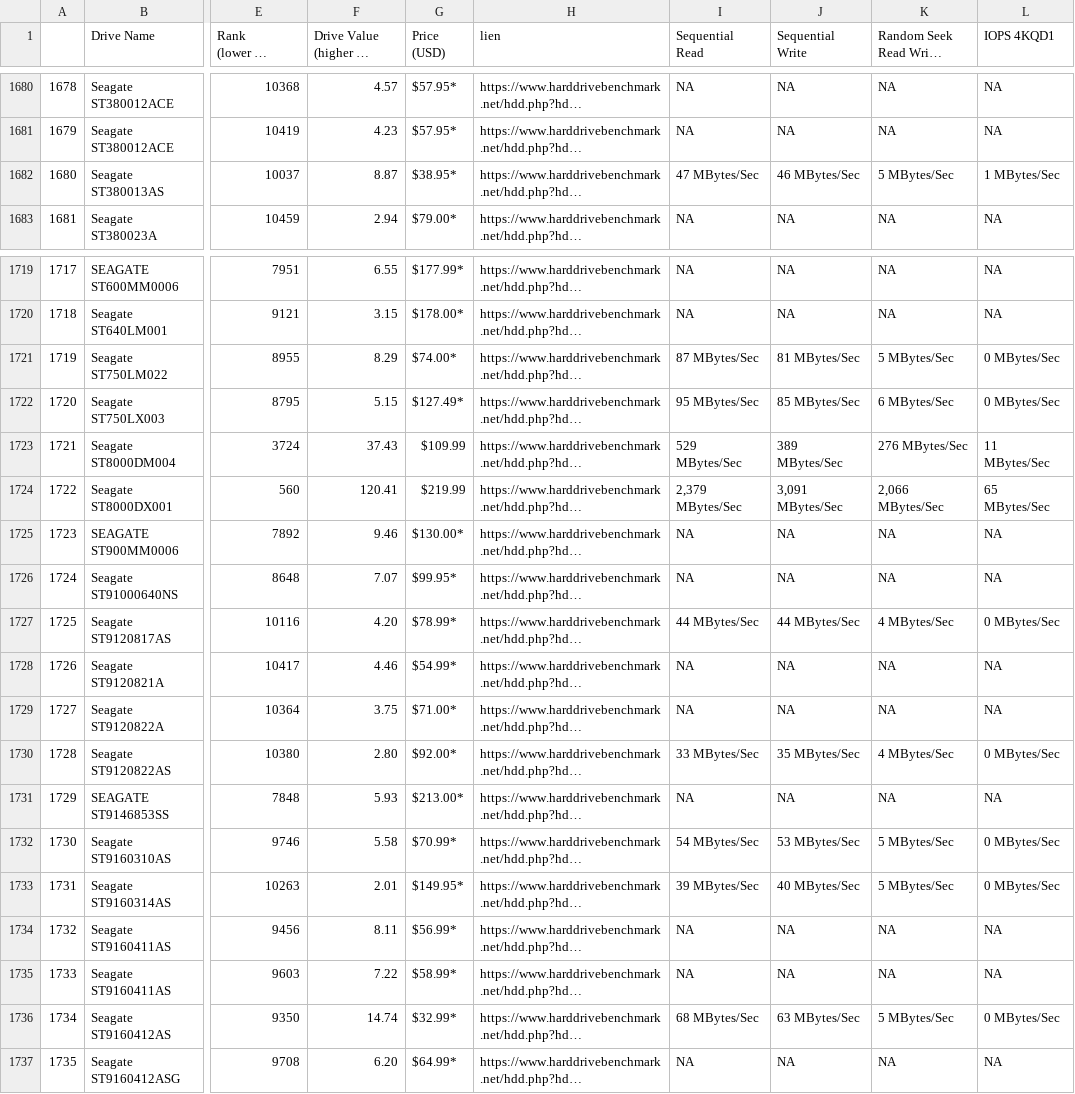
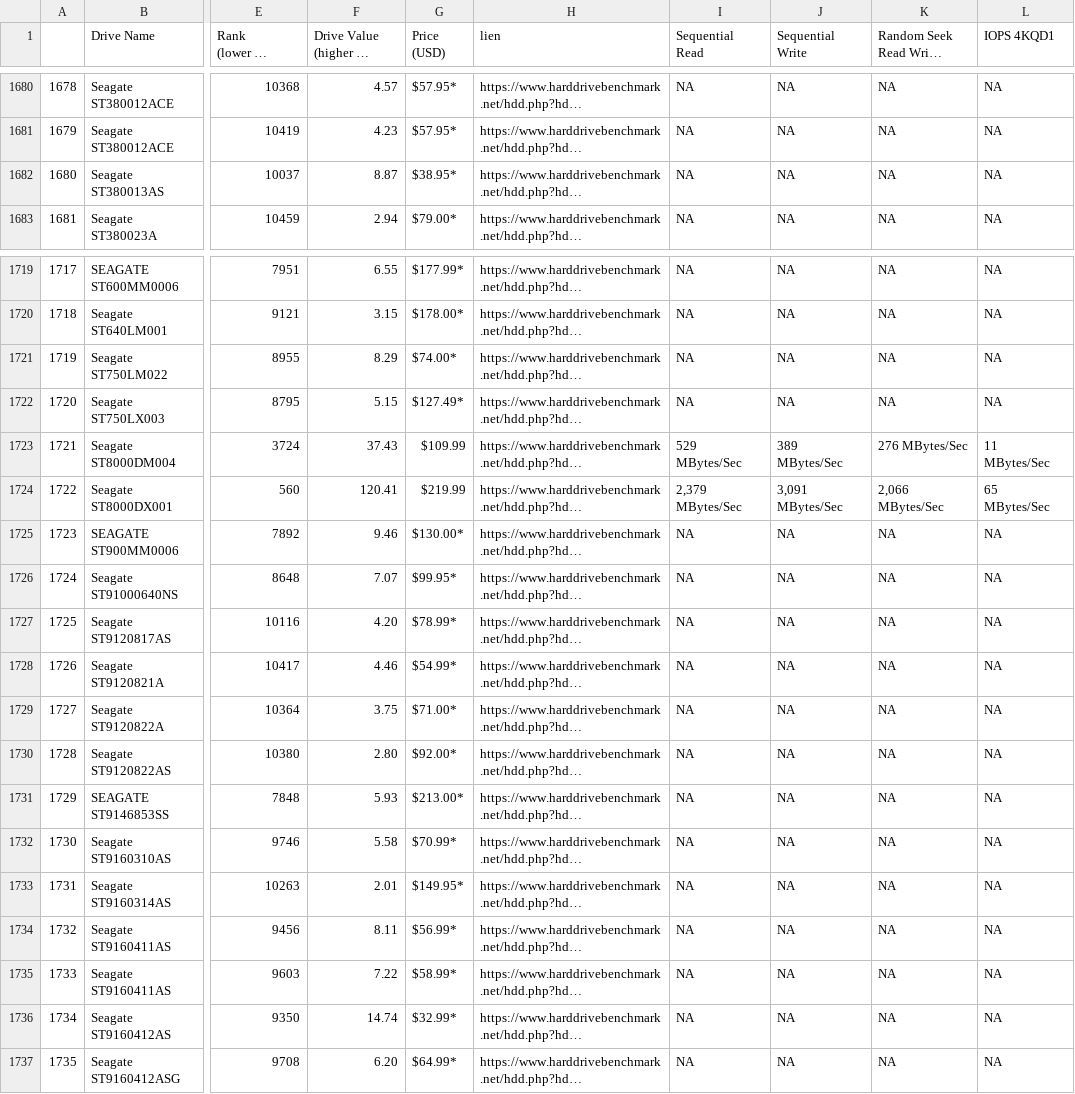
Before and after one commit to Val832/produit_digital, a CSV file: projet1 /data/hdd_list.csv (was data/hdd_list.csv), drawn as a sheet; only a part is shown, gaps mark what is left out; long unchanged cells end in …; the diff covers the shown part only; the diff names each change by its address in the sheet, - before the commit and + after, or states it on an @@ line.

Commit message:
nouveau projet

```diff
--- a/data/hdd_list.csv
+++ b/projet1 /data/hdd_list.csv
-I1682 (Sequential Read): 47 MBytes/Sec
+I1682 (Sequential Read): NA
-J1682 (Sequential Write): 46 MBytes/Sec
+J1682 (Sequential Write): NA
-K1682: 5 MBytes/Sec
+K1682: NA
-L1682 (IOPS 4KQD1): 1 MBytes/Sec
+L1682 (IOPS 4KQD1): NA
-I1721 (Sequential Read): 87 MBytes/Sec
+I1721 (Sequential Read): NA
-J1721 (Sequential Write): 81 MBytes/Sec
+J1721 (Sequential Write): NA
-K1721: 5 MBytes/Sec
+K1721: NA
-L1721:L1722 (IOPS 4KQD1): 0 MBytes/Sec
+L1721:L1722 (IOPS 4KQD1): NA
-I1722 (Sequential Read): 95 MBytes/Sec
+I1722 (Sequential Read): NA
-J1722 (Sequential Write): 85 MBytes/Sec
+J1722 (Sequential Write): NA
-K1722: 6 MBytes/Sec
+K1722: NA
-I1727 (Sequential Read): 44 MBytes/Sec
+I1727 (Sequential Read): NA
-J1727 (Sequential Write): 44 MBytes/Sec
+J1727 (Sequential Write): NA
-K1727: 4 MBytes/Sec
+K1727: NA
-L1727 (IOPS 4KQD1): 0 MBytes/Sec
+L1727 (IOPS 4KQD1): NA
-I1730 (Sequential Read): 33 MBytes/Sec
+I1730 (Sequential Read): NA
-J1730 (Sequential Write): 35 MBytes/Sec
+J1730 (Sequential Write): NA
-K1730: 4 MBytes/Sec
+K1730: NA
-L1730 (IOPS 4KQD1): 0 MBytes/Sec
+L1730 (IOPS 4KQD1): NA
-I1732 (Sequential Read): 54 MBytes/Sec
+I1732 (Sequential Read): NA
-J1732 (Sequential Write): 53 MBytes/Sec
+J1732 (Sequential Write): NA
-K1732:K1733: 5 MBytes/Sec
+K1732:K1733: NA
-L1732:L1733 (IOPS 4KQD1): 0 MBytes/Sec
+L1732:L1733 (IOPS 4KQD1): NA
-I1733 (Sequential Read): 39 MBytes/Sec
+I1733 (Sequential Read): NA
-J1733 (Sequential Write): 40 MBytes/Sec
+J1733 (Sequential Write): NA
-I1736 (Sequential Read): 68 MBytes/Sec
+I1736 (Sequential Read): NA
-J1736 (Sequential Write): 63 MBytes/Sec
+J1736 (Sequential Write): NA
-K1736: 5 MBytes/Sec
+K1736: NA
-L1736 (IOPS 4KQD1): 0 MBytes/Sec
+L1736 (IOPS 4KQD1): NA
```
Also changed, not shown: 28 edited cells elsewhere in this file, projet1 /data/cpu_list.csv, 11 other files.
